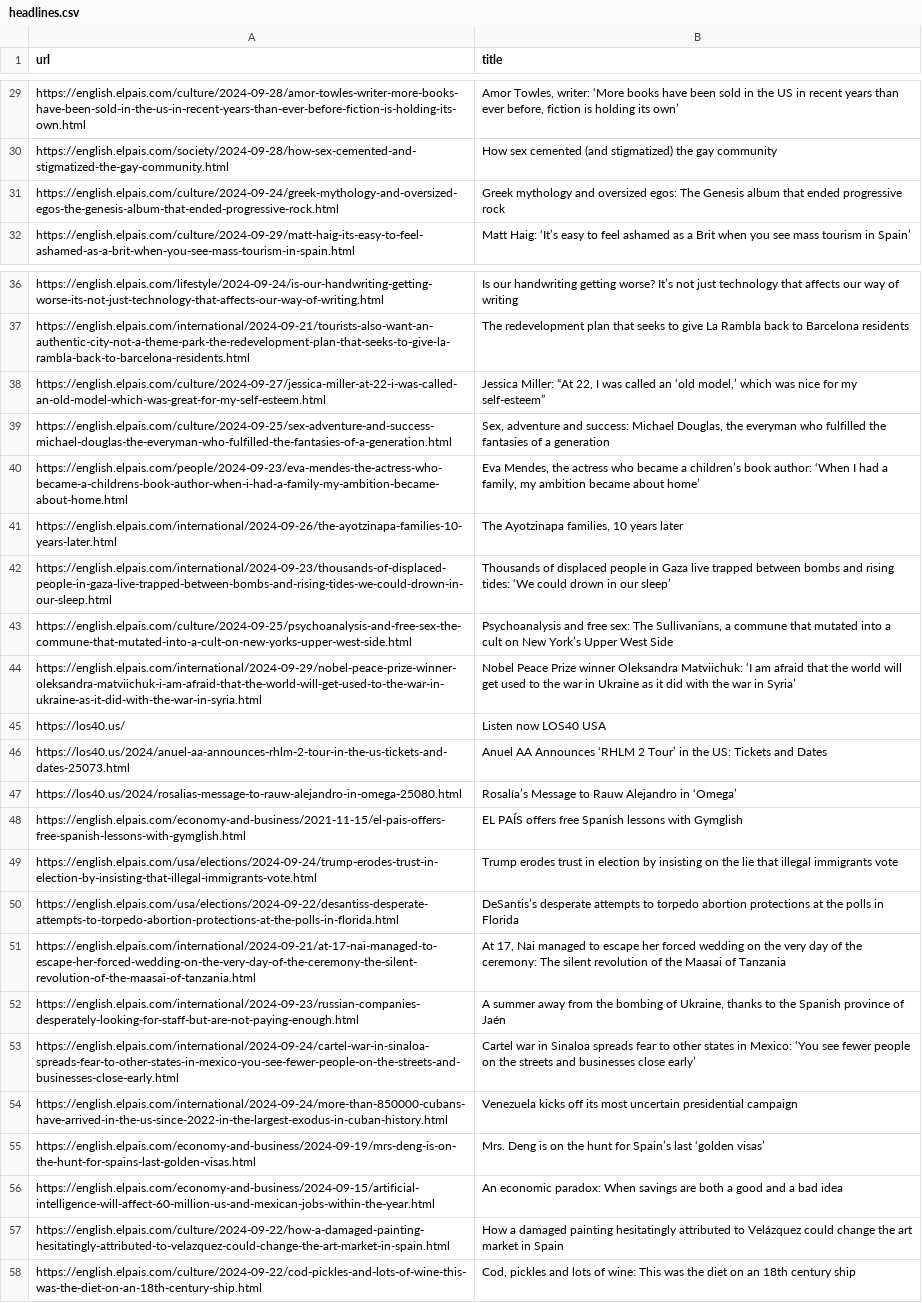
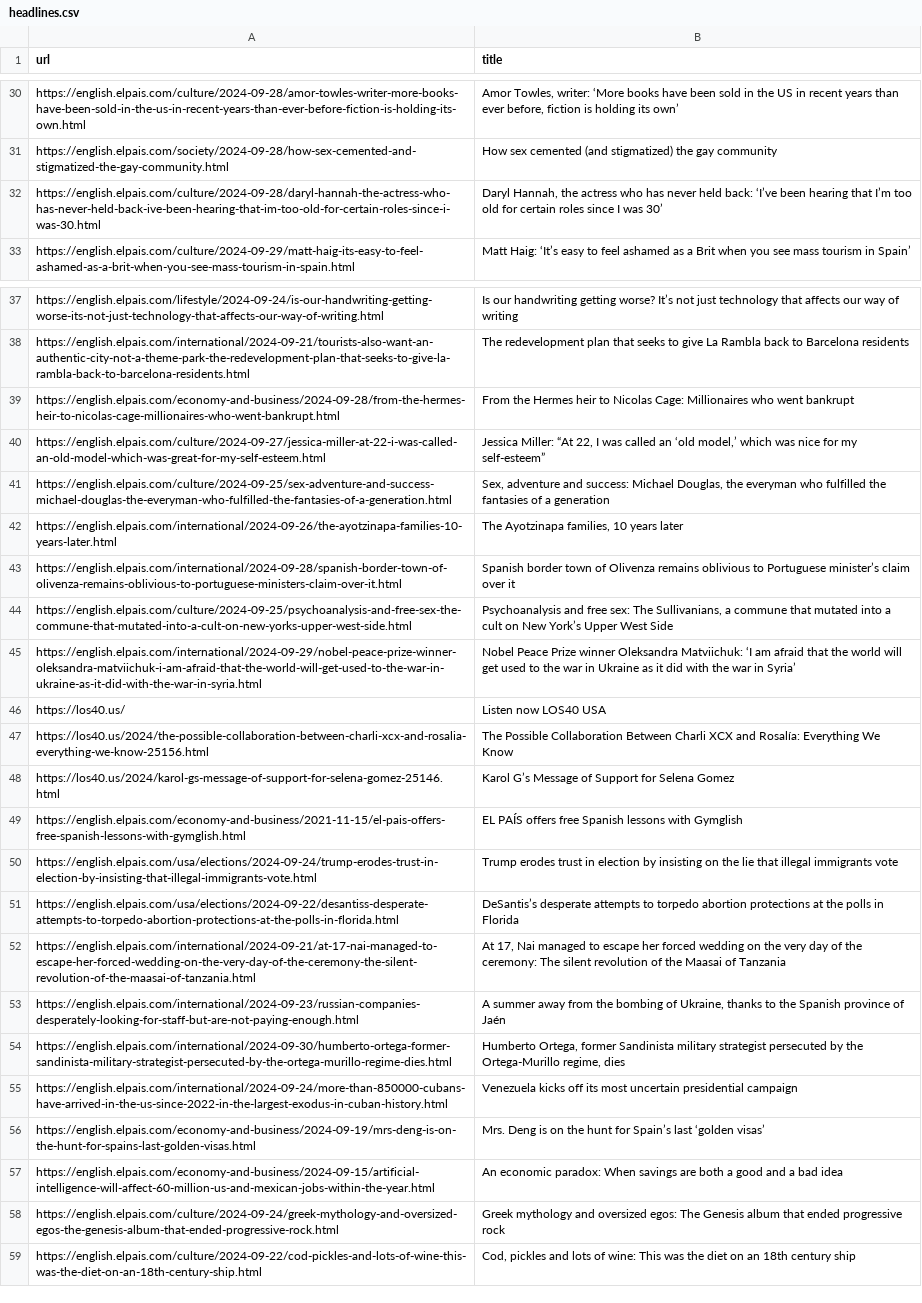
Before and after one commit to jsoma/scraper-sample, a CSV file: headlines.csv, drawn as a sheet; only a part is shown, gaps mark what is left out; removed rows and columns are numbered as before the commit, all else as after; the diff covers the shown part only; the diff names each change by its address in the sheet, - before the commit and + after, or states it on an @@ line.

```diff
--- a/headlines.csv
+++ b/headlines.csv
@@ row 20 moved to row 32: https://english.elpais.com/culture/2024-… @@
@@ row 17 moved to row 39: https://english.elpais.com/economy-and-b… @@
-row 40: https://english.elpais.com/people/2024-09-23/eva-mendes-the-actress-who-became-a-childrens-book-author-when-i-had-a-family-my-ambition-became-about-home.html | Eva Mendes, the actress who became a children’s book author: ‘When I had a family, my ambition became about home’
-row 42: https://english.elpais.com/international/2024-09-23/thousands-of-displaced-people-in-gaza-live-trapped-between-bombs-and-rising-tides-we-could-drown-in-our-sleep.html | Thousands of displaced people in Gaza live trapped between bombs and rising tides: ‘We could drown in our sleep’
@@ row 19 moved to row 43: https://english.elpais.com/international… @@
-row 46: https://los40.us/2024/anuel-aa-announces-rhlm-2-tour-in-the-us-tickets-and-dates-25073.html | Anuel AA Announces ‘RHLM 2 Tour’ in the US: Tickets and Dates
-row 47: https://los40.us/2024/rosalias-message-to-rauw-alejandro-in-omega-25080.html | Rosalía’s Message to Rauw Alejandro in ‘Omega’
+row 47: https://los40.us/2024/the-possible-collaboration-between-charli-xcx-and-rosalia-everything-we-know-25156.html | The Possible Collaboration Between Charli XCX and Rosalía: Everything We Know
+row 48: https://los40.us/2024/karol-gs-message-of-support-for-selena-gomez-25146.html | Karol G’s Message of Support for Selena Gomez
-row 53: https://english.elpais.com/international/2024-09-24/cartel-war-in-sinaloa-spreads-fear-to-other-states-in-mexico-you-see-fewer-people-on-the-streets-and-businesses-close-early.html | Cartel war in Sinaloa spreads fear to other states in Mexico: ‘You see fewer people on the streets and businesses close early’
@@ row 10 moved to row 54: https://english.elpais.com/international… @@
-row 57: https://english.elpais.com/culture/2024-09-22/how-a-damaged-painting-hesitatingly-attributed-to-velazquez-could-change-the-art-market-in-spain.html | How a damaged painting hesitatingly attributed to Velázquez could change the art market in Spain
@@ row 31 moved to row 58: https://english.elpais.com/culture/2024-… @@
```
Also changed, not shown: 14 added rows, 9 removed rows and 3 moved rows elsewhere in this file.
